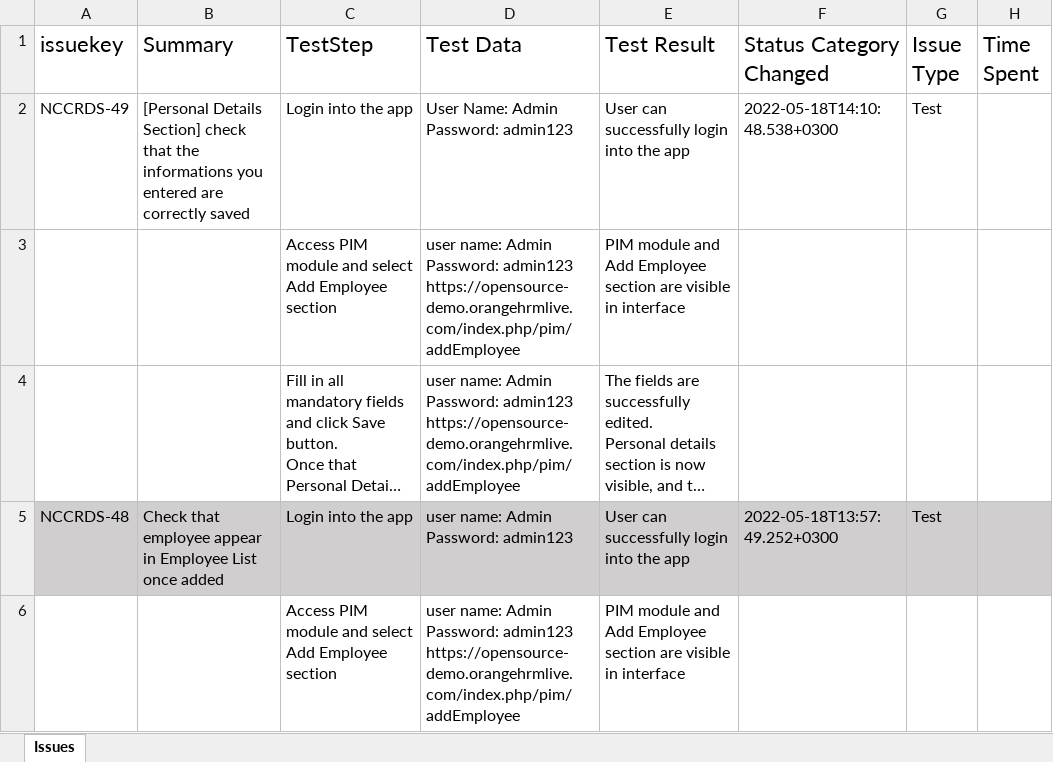
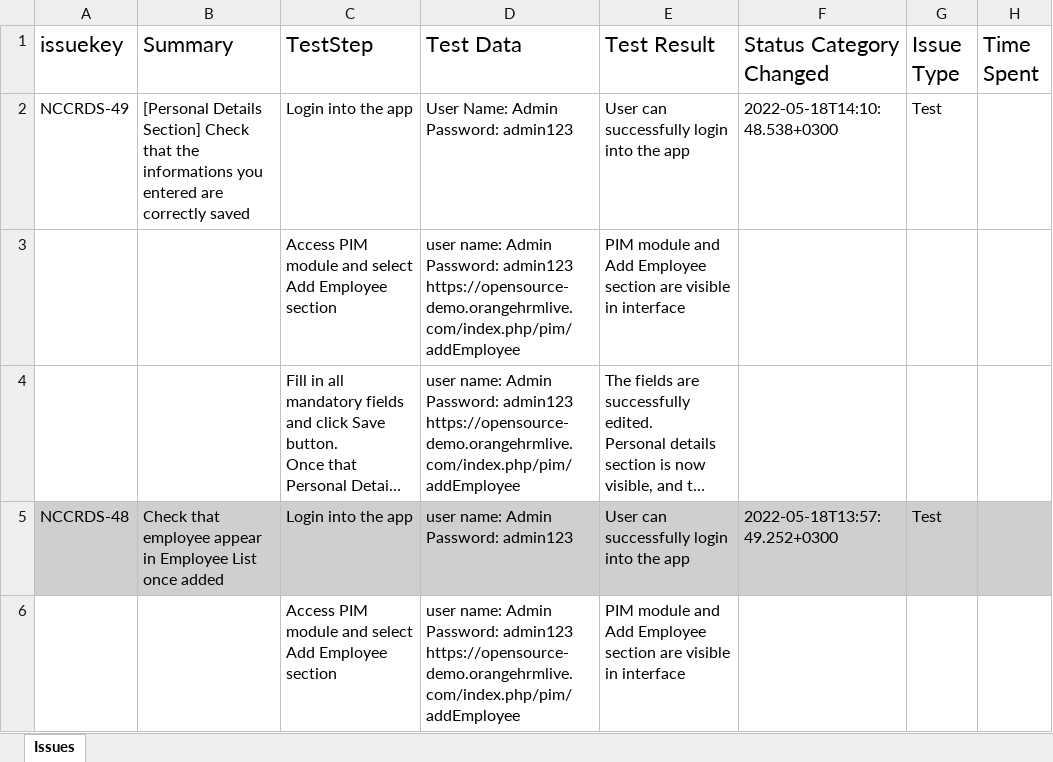
Before and after one commit to AncaCiurdas/Manual_Testing, an Excel workbook: Manual Testing_final_project/Test Cases_export.xlsx, sheet Issues, drawn as a sheet; only a part is shown; long unchanged cells end in …; values as stored, in another font and other column widths than the file's, no borders; table styles not drawn; the diff names each change by its address in the sheet, - before the commit and + after, or states it on an @@ line.

Commit message:
update

```diff
--- a/Manual Testing_final_project/Test Cases_export.xlsx (sheet Issues)
+++ b/Manual Testing_final_project/Test Cases_export.xlsx (sheet Issues)
-B2 (Summary): …Details Section] check that the…
+B2 (Summary): …Details Section] Check that the…
```
